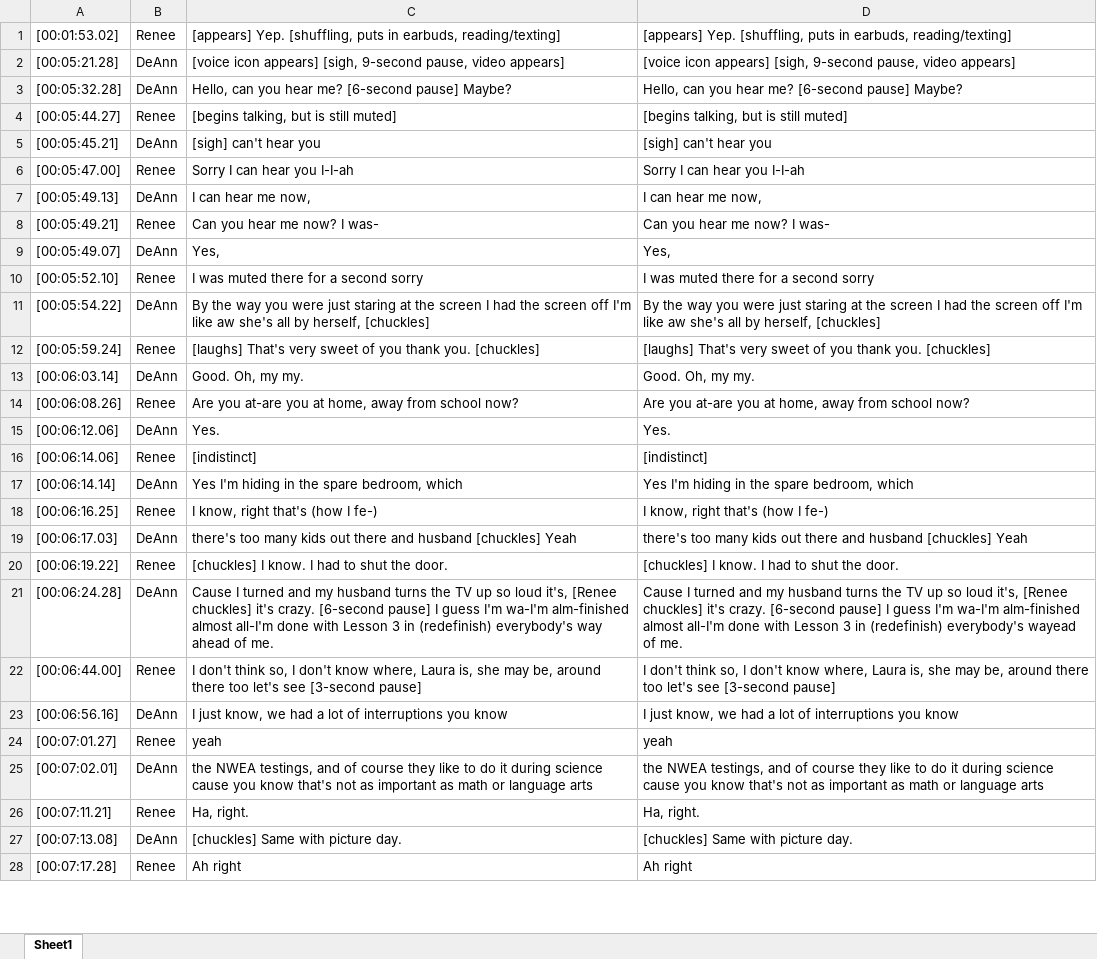
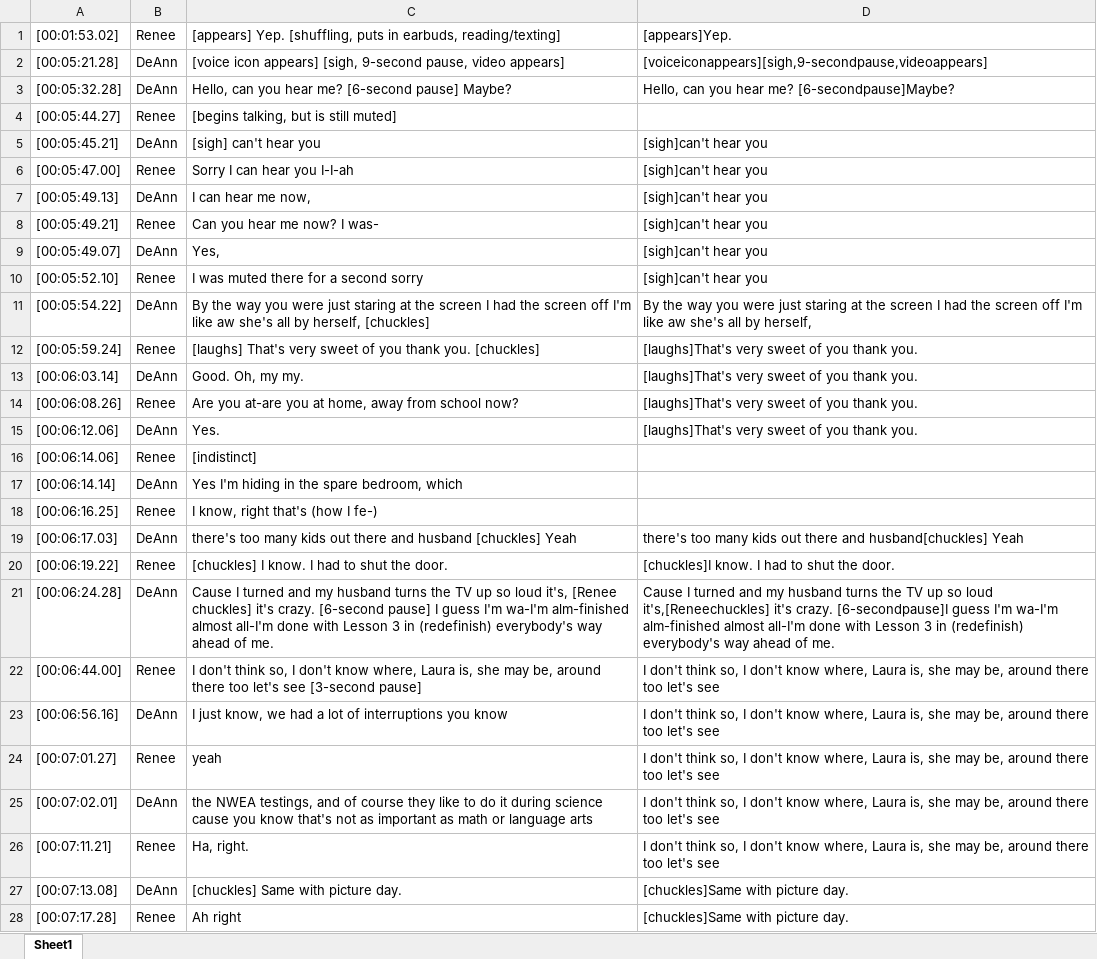
Before and after one commit to catxmai/NGSX, an Excel workbook: regex_cleaning/result.xlsx, sheet Sheet1, drawn as a sheet; only a part is shown; values as stored, in another font and other column widths than the file's, no borders; the diff covers the shown part only; the diff names each change by its address in the sheet, - before the commit and + after, or states it on an @@ line.

```diff
--- a/regex_cleaning/result.xlsx (sheet Sheet1)
+++ b/regex_cleaning/result.xlsx (sheet Sheet1)
-D1: [appears] Yep. [shuffling, puts in earbuds, reading/texting]
+D1: [appears]Yep.
-D2: [voice icon appears] [sigh, 9-second pause, video appears]
+D2: [voiceiconappears][sigh,9-secondpause,videoappears]
-D3: …hear me? [6-second pause] Maybe?
+D3: …hear me? [6-secondpause]Maybe?
-D4: [begins talking, but is still muted]
+D4: (empty)
-D5: [sigh] can't hear you
+D5: [sigh]can't hear you
-D6: Sorry I can hear you I-I-ah
+D6: [sigh]can't hear you
-D7: I can hear me now,
+D7: [sigh]can't hear you
-D8: Can you hear me now? I was-
+D8: [sigh]can't hear you
-D9: Yes,
+D9: [sigh]can't hear you
-D10: I was muted there for a second sorry
+D10: [sigh]can't hear you
-D11: …by herself, [chuckles]
+D11: …by herself,
-D12: [laughs] That's very sweet of you thank you. [chuckles]
+D12: [laughs]That's very sweet of you thank you.
-D13: Good. Oh, my my.
+D13: [laughs]That's very sweet of you thank you.
-D14: Are you at-are you at home, away from school now?
+D14: [laughs]That's very sweet of you thank you.
-D15: Yes.
+D15: [laughs]That's very sweet of you thank you.
-D16: [indistinct]
+D16: (empty)
-D17: Yes I'm hiding in the spare bedroom, which
+D17: (empty)
-D18: I know, right that's (how I fe-)
+D18: (empty)
-D19: …there and husband [chuckles] Yeah
+D19: …there and husband[chuckles] Yeah
-D20: [chuckles] I know. I had to shut the door.
+D20: [chuckles]I know. I had to shut the door.
-D21: …so loud it's, [Renee chuckles] it's crazy. [6-second pause] I guess I'm wa-I'm alm-finished almost all-I'm done with Lesson 3 in (redefinish) everybody's wayead of me.
+D21: …so loud it's,[Reneechuckles] it's crazy. [6-secondpause]I guess I'm wa-I'm alm-finished almost all-I'm done with Lesson 3 in (redefinish) everybody's way ahead of me.
-D22: …let's see [3-second pause]
+D22: …let's see
-D23: I just know, we had a lot of interruptions you know
+D23: I don't think so, I don't know where, Laura is, she may be, around there too let's see
-D24: yeah
+D24: I don't think so, I don't know where, Laura is, she may be, around there too let's see
-D25: the NWEA testings, and of course they like to do it during science cause you know that's not as important as math or language arts
+D25: I don't think so, I don't know where, Laura is, she may be, around there too let's see
-D26: Ha, right.
+D26: I don't think so, I don't know where, Laura is, she may be, around there too let's see
-D27: [chuckles] Same with picture day.
+D27: [chuckles]Same with picture day.
-D28: Ah right
+D28: [chuckles]Same with picture day.
```
Also changed, not shown: 863 edited cells elsewhere in this sheet, 2 other files.
